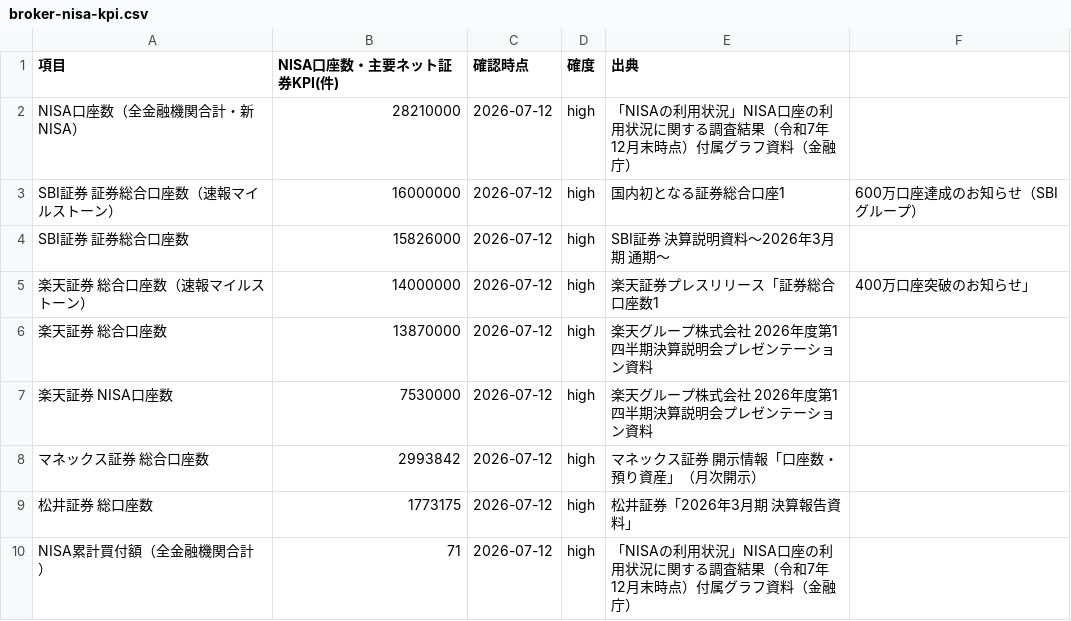
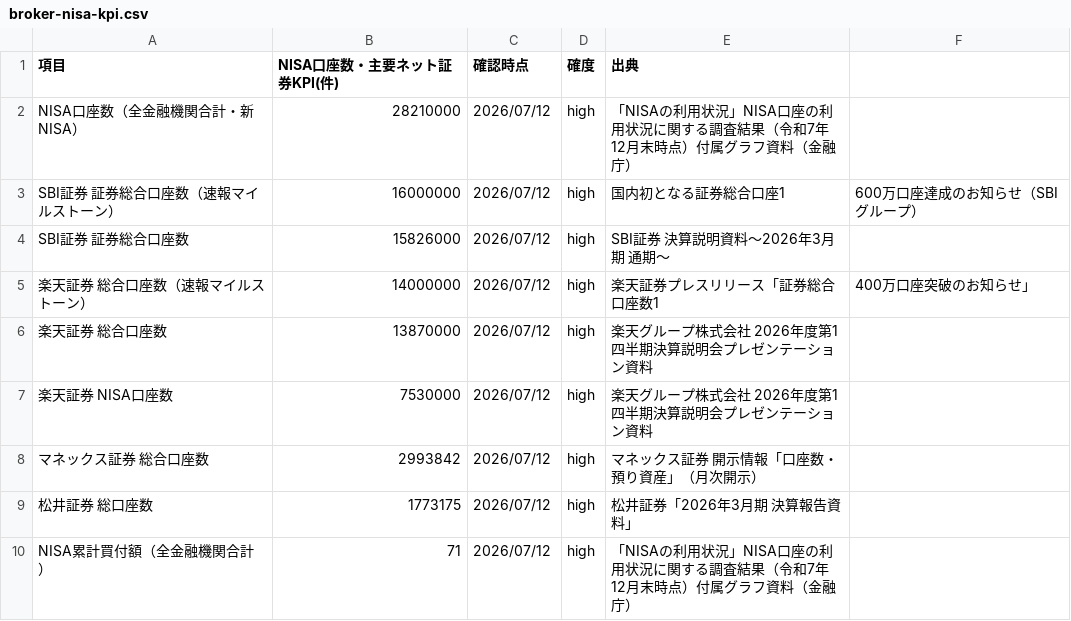
Before and after one commit to tatsujiooguri-glitch/sagakane-public-data, a CSV file: broker-nisa-kpi.csv, drawn as a sheet.

```diff
--- a/broker-nisa-kpi.csv
+++ b/broker-nisa-kpi.csv
@@ -1,10 +1,10 @@
 項目,NISA口座数・主要ネット証券KPI(件),確認時点,確度,出典
-NISA口座数（全金融機関合計・新NISA）,28210000,2026-07-12,high,「NISAの利用状況」NISA口座の利用状況に関する調査結果（令和7年12月末時点）付属グラフ資料（金融庁）
-SBI証券 証券総合口座数（速報マイルストーン）,16000000,2026-07-12,high,国内初となる証券総合口座1,600万口座達成のお知らせ（SBIグループ）
-SBI証券 証券総合口座数,15826000,2026-07-12,high,SBI証券 決算説明資料～2026年3月期 通期～
-楽天証券 総合口座数（速報マイルストーン）,14000000,2026-07-12,high,楽天証券プレスリリース「証券総合口座数1,400万口座突破のお知らせ」
-楽天証券 総合口座数,13870000,2026-07-12,high,楽天グループ株式会社 2026年度第1四半期決算説明会プレゼンテーション資料
-楽天証券 NISA口座数,7530000,2026-07-12,high,楽天グループ株式会社 2026年度第1四半期決算説明会プレゼンテーション資料
-マネックス証券 総合口座数,2993842,2026-07-12,high,マネックス証券 開示情報「口座数・預り資産」（月次開示）
-松井証券 総口座数,1773175,2026-07-12,high,松井証券「2026年3月期 決算報告資料」
-NISA累計買付額（全金融機関合計）,71,2026-07-12,high,「NISAの利用状況」NISA口座の利用状況に関する調査結果（令和7年12月末時点）付属グラフ資料（金融庁）
+NISA口座数（全金融機関合計・新NISA）,28210000,2026/07/12,high,「NISAの利用状況」NISA口座の利用状況に関する調査結果（令和7年12月末時点）付属グラフ資料（金融庁）
+SBI証券 証券総合口座数（速報マイルストーン）,16000000,2026/07/12,high,国内初となる証券総合口座1,600万口座達成のお知らせ（SBIグループ）
+SBI証券 証券総合口座数,15826000,2026/07/12,high,SBI証券 決算説明資料～2026年3月期 通期～
+楽天証券 総合口座数（速報マイルストーン）,14000000,2026/07/12,high,楽天証券プレスリリース「証券総合口座数1,400万口座突破のお知らせ」
+楽天証券 総合口座数,13870000,2026/07/12,high,楽天グループ株式会社 2026年度第1四半期決算説明会プレゼンテーション資料
+楽天証券 NISA口座数,7530000,2026/07/12,high,楽天グループ株式会社 2026年度第1四半期決算説明会プレゼンテーション資料
+マネックス証券 総合口座数,2993842,2026/07/12,high,マネックス証券 開示情報「口座数・預り資産」（月次開示）
+松井証券 総口座数,1773175,2026/07/12,high,松井証券「2026年3月期 決算報告資料」
+NISA累計買付額（全金融機関合計）,71,2026/07/12,high,「NISAの利用状況」NISA口座の利用状況に関する調査結果（令和7年12月末時点）付属グラフ資料（金融庁）
```
Also changed, not shown: bank-deposit-ordinary.csv, broker-fee-domestic-stock.csv, 13 other files.
